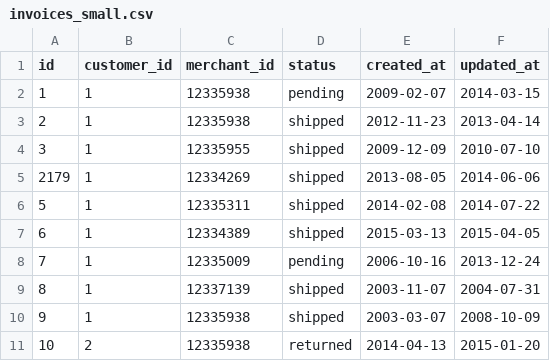
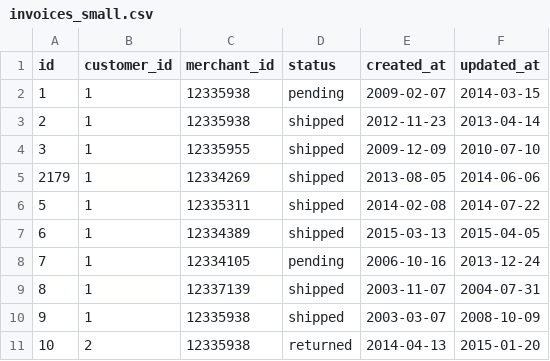
Before and after one commit to jdliss/black_thursday, a CSV file: data/invoices_small.csv, drawn as a sheet.

```diff
--- a/data/invoices_small.csv
+++ b/data/invoices_small.csv
@@ -7,3 +7,3 @@ id,customer_id,merchant_id,status,created_at,updated_at
 6,1,12334389,shipped,2015-03-13,2015-04-05
-7,1,12335009,pending,2006-10-16,2013-12-24
+7,1,12334105,pending,2006-10-16,2013-12-24
 8,1,12337139,shipped,2003-11-07,2004-07-31
```
Also changed, not shown: data/invoice_items_small.csv, 5 other files.
